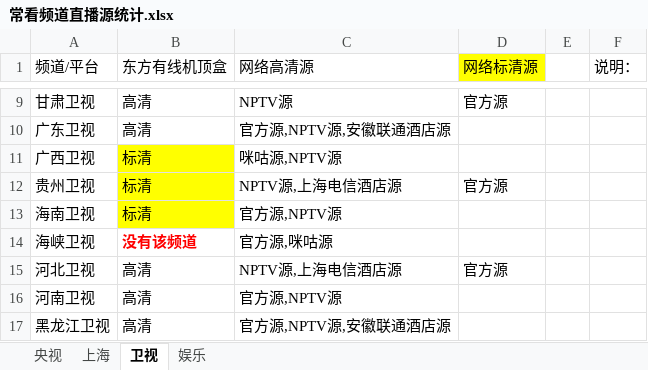
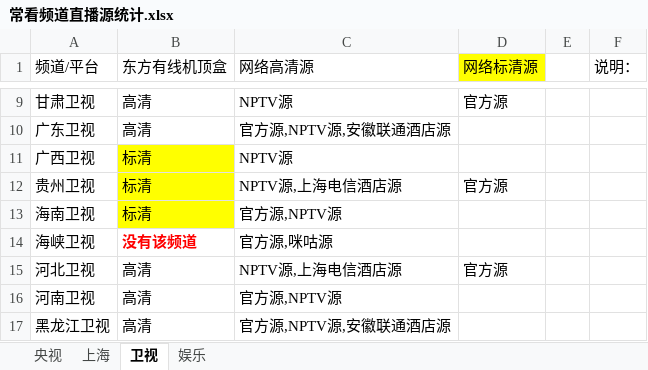
Before and after one commit to Alonso0729/Television, an Excel workbook: 直播源汇总文档/其他文档/常看频道直播源统计.xlsx, sheet 卫视, drawn as a sheet; only a part is shown, gaps mark what is left out; values as stored, in another font and other column widths than the file's, no borders; the diff names each change by its address in the sheet, - before the commit and + after, or states it on an @@ line.

Commit message:
Update on 20250604 part 3

```diff
--- a/直播源汇总文档/其他文档/常看频道直播源统计.xlsx (sheet 卫视)
+++ b/直播源汇总文档/其他文档/常看频道直播源统计.xlsx (sheet 卫视)
-C11 (网络高清源): 咪咕源,NPTV源
+C11 (网络高清源): NPTV源
```
